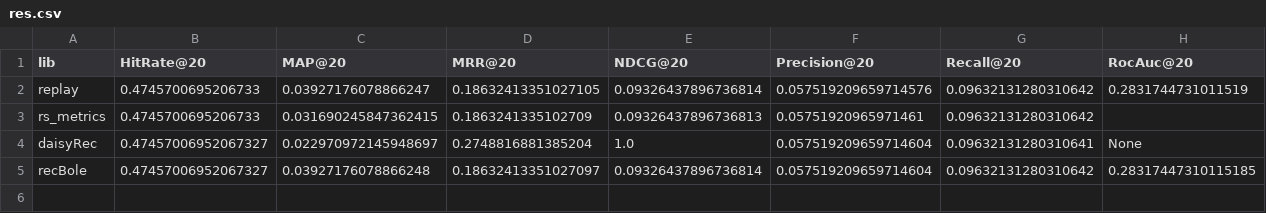
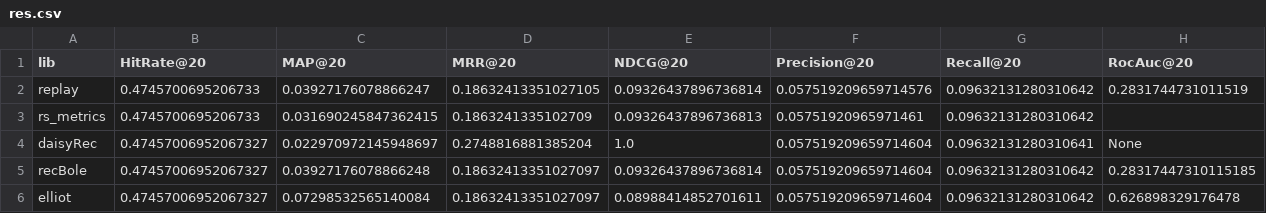
Before and after one commit to Darel13712/compare_metrics, a CSV file: res.csv, drawn as a sheet.

Commit message:
add elliot into res.csv

```diff
--- a/res.csv
+++ b/res.csv
@@ -5 +5,2 @@ daisyRec, 0.47457006952067327,0.022970972145948697, 0.2748816881385204, 1.0, 0.0
 recBole, 0.47457006952067327, 0.03927176078866248, 0.18632413351027097, 0.09326437896736814, 0.057519209659714604, 0.09632131280310642, 0.28317447310115185
+elliot, 0.47457006952067327, 0.07298532565140084, 0.18632413351027097, 0.08988414852701611, 0.057519209659714604, 0.09632131280310642, 0.626898329176478
```
